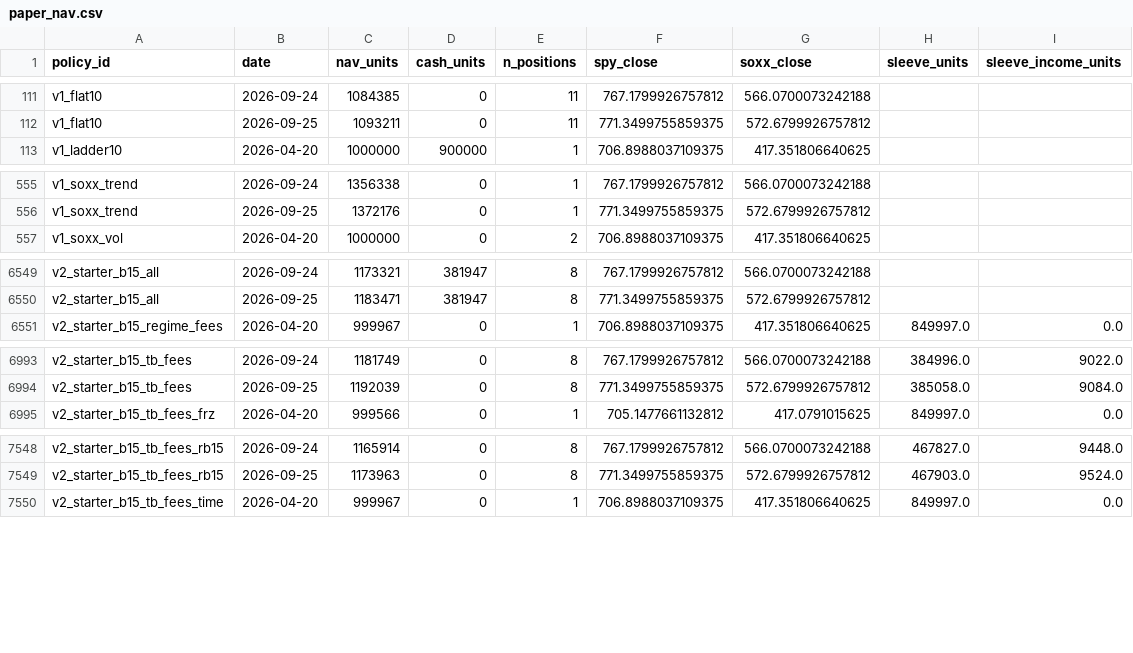
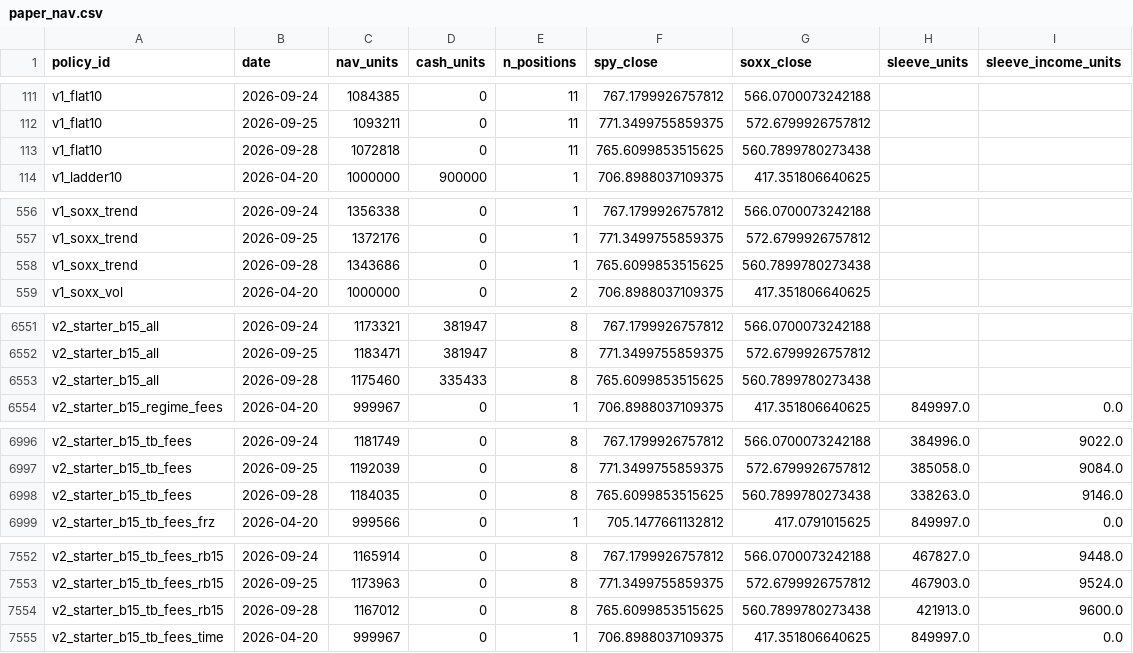
Before and after one commit to marcuslai1/market-dashboard, a CSV file: data/paper_nav.csv, drawn as a sheet; only a part is shown, gaps mark what is left out.

```diff
--- a/data/paper_nav.csv
+++ b/data/paper_nav.csv
@@ -112,2 +112,3 @@ v1_flat10,2026-09-24,1084385,0,11,767.1799926757812,566.0700073242188,,
 v1_flat10,2026-09-25,1093211,0,11,771.3499755859375,572.6799926757812,,
+v1_flat10,2026-09-28,1072818,0,11,765.6099853515625,560.7899780273438,,
 v1_ladder10,2026-04-20,1000000,900000,1,706.8988037109375,417.351806640625,,
@@ -556,2 +557,3 @@ v1_soxx_trend,2026-09-24,1356338,0,1,767.1799926757812,566.0700073242188,,
 v1_soxx_trend,2026-09-25,1372176,0,1,771.3499755859375,572.6799926757812,,
+v1_soxx_trend,2026-09-28,1343686,0,1,765.6099853515625,560.7899780273438,,
 v1_soxx_vol,2026-04-20,1000000,0,2,706.8988037109375,417.351806640625,,
@@ -6550,2 +6552,3 @@ v2_starter_b15_all,2026-09-24,1173321,381947,8,767.1799926757812,566.07000732421
 v2_starter_b15_all,2026-09-25,1183471,381947,8,771.3499755859375,572.6799926757812,,
+v2_starter_b15_all,2026-09-28,1175460,335433,8,765.6099853515625,560.7899780273438,,
 v2_starter_b15_regime_fees,2026-04-20,999967,0,1,706.8988037109375,417.351806640625,849997.0,0.0
@@ -6994,2 +6997,3 @@ v2_starter_b15_tb_fees,2026-09-24,1181749,0,8,767.1799926757812,566.070007324218
 v2_starter_b15_tb_fees,2026-09-25,1192039,0,8,771.3499755859375,572.6799926757812,385058.0,9084.0
+v2_starter_b15_tb_fees,2026-09-28,1184035,0,8,765.6099853515625,560.7899780273438,338263.0,9146.0
 v2_starter_b15_tb_fees_frz,2026-04-20,999566,0,1,705.1477661132812,417.0791015625,849997.0,0.0
@@ -7549,2 +7553,3 @@ v2_starter_b15_tb_fees_rb15,2026-09-24,1165914,0,8,767.1799926757812,566.0700073
 v2_starter_b15_tb_fees_rb15,2026-09-25,1173963,0,8,771.3499755859375,572.6799926757812,467903.0,9524.0
+v2_starter_b15_tb_fees_rb15,2026-09-28,1167012,0,8,765.6099853515625,560.7899780273438,421913.0,9600.0
 v2_starter_b15_tb_fees_time,2026-04-20,999967,0,1,706.8988037109375,417.351806640625,849997.0,0.0
```
Also changed, not shown: data/market_data.csv, data/paper_positions.csv, 5 other files.
